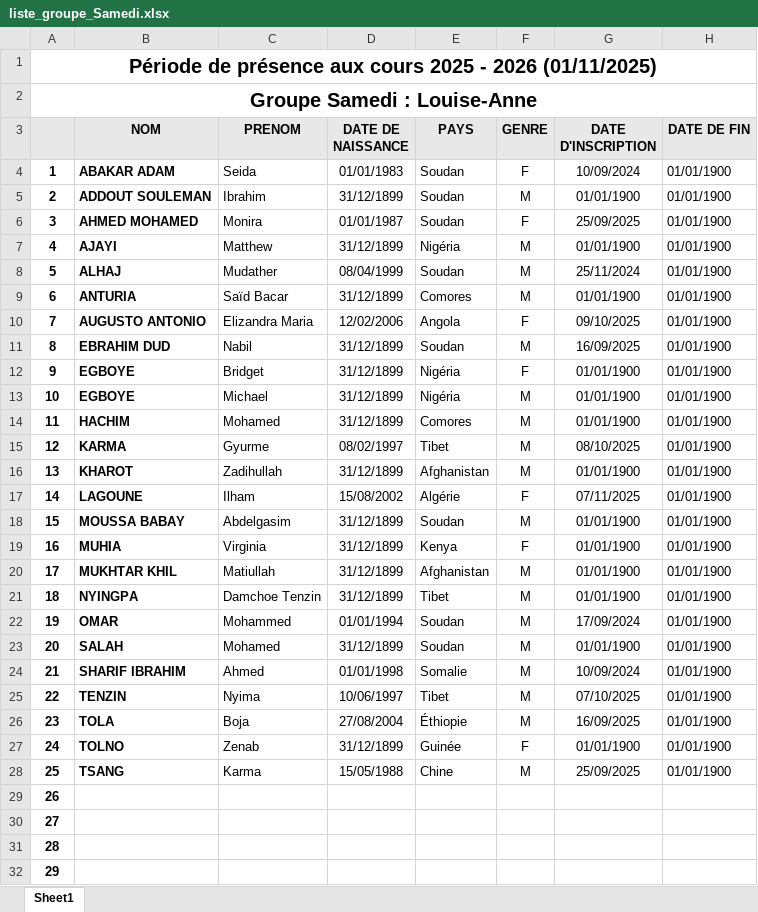
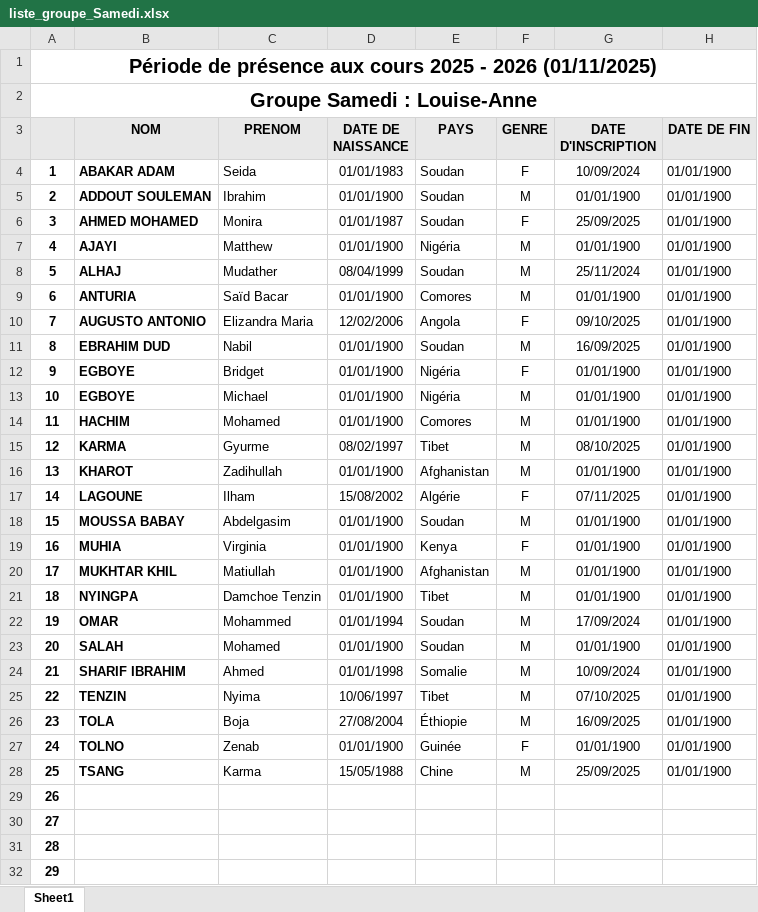
Before and after one commit to yves-22/ASTI, an Excel workbook: Excel/liste_groupe_Samedi.xlsx, sheet Sheet1, drawn as a sheet; only a part is shown; values as stored, in another font and other column widths than the file's, no borders; the diff names each change by its address in the sheet, - before the commit and + after, or states it on an @@ line.

Commit message:
Commit automatique via PowerShell

```diff
--- a/Excel/liste_groupe_Samedi.xlsx (sheet Sheet1)
+++ b/Excel/liste_groupe_Samedi.xlsx (sheet Sheet1)
-D5 (DATE DE NAISSANCE): 31/12/1899
+D5 (DATE DE NAISSANCE): 01/01/1900
-D7 (DATE DE NAISSANCE): 31/12/1899
+D7 (DATE DE NAISSANCE): 01/01/1900
-D9 (DATE DE NAISSANCE): 31/12/1899
+D9 (DATE DE NAISSANCE): 01/01/1900
-D11:D14 (DATE DE NAISSANCE): 31/12/1899
+D11:D14 (DATE DE NAISSANCE): 01/01/1900
-D16 (DATE DE NAISSANCE): 31/12/1899
+D16 (DATE DE NAISSANCE): 01/01/1900
-D18:D21 (DATE DE NAISSANCE): 31/12/1899
+D18:D21 (DATE DE NAISSANCE): 01/01/1900
-D23 (DATE DE NAISSANCE): 31/12/1899
+D23 (DATE DE NAISSANCE): 01/01/1900
-D27 (DATE DE NAISSANCE): 31/12/1899
+D27 (DATE DE NAISSANCE): 01/01/1900
```
